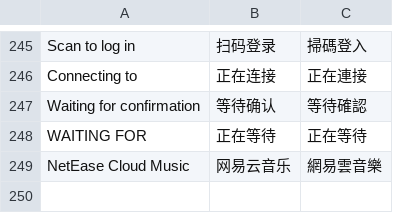
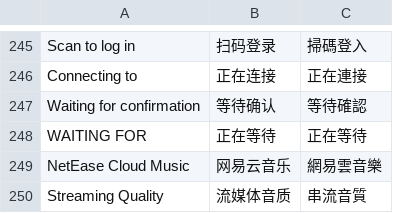
Before and after one commit to Cd1s/EngineX-OS, a TSV file: tools/ui-mod/i18n.tsv, drawn as a sheet; only a part is shown, gaps mark what is left out; the diff names each change by its address in the sheet, - before the commit and + after, or states it on an @@ line.

Commit message:
feat(streaming): choose FLAC or 320k downloads, and unblock the radios at start
Settings -> Device and the console now offer Streaming Quality, FLAC or 320kbps.
It applies from the next download with no restart. 320k asks the deck's Deemix for
MP3_320 and starts NetEase at exhigh, so a track takes about 9 MB rather than 40.
A track already downloaded is reused whichever quality it has.

The kernel boots with rfkill.default_state=0, which blocks Bluetooth and Wi-Fi.
sc5000-debloat now unblocks them for future images. The deck's root is read-only,
and changing it live has crashed PID 1 before, so stream-sync also does this at
start, from the writable partition.

Date: 2026-11-02
Verified: go test ./... on the build host. On the deck, 320k produced a 9.1 MB .mp3
whose frames are 320 kbit/s, HTTP 200 in 4.6 s; FLAC produced a 28 MB .flac. Blocking
Bluetooth and restarting stream-sync cleared the block, with the adapter powered.
Not verified: Bluetooth pairing or audio, and a real reboot.
Rollback: backups 20261102T145149Z-cheekmacbookair-sc5000-suite-before-quality-setting
and 20261102T145212Z-cheekmacbookair-sc5000-ui-before-quality-setting.
Live impact: stream-sync and Engine restarted. /usr/local/bin/sc5000-debloat on the
deck is unchanged.

```diff
--- a/tools/ui-mod/i18n.tsv
+++ b/tools/ui-mod/i18n.tsv
+row 250: Streaming Quality | 流媒体音质 | 串流音質
```
Also changed, not shown: 17 other files.
